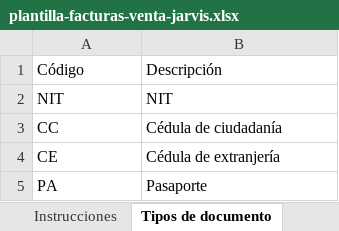
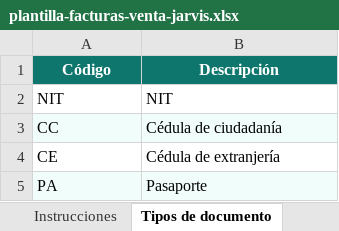
Before and after one commit to lborda4/jarvis-frontend, an Excel workbook: artifacts/plantilla-facturas-venta-jarvis.xlsx, sheet Tipos de documento, drawn as a sheet; values as stored, in another font and other column widths than the file's, no borders; the diff names each change by its address in the sheet, - before the commit and + after, or states it on an @@ line.

```diff
--- a/artifacts/plantilla-facturas-venta-jarvis.xlsx (sheet Tipos de documento)
+++ b/artifacts/plantilla-facturas-venta-jarvis.xlsx (sheet Tipos de documento)
@@ A1:B1 fill: none → #0F766E, bold: off → on, text colour: black → #FFFFFF, alignment: left → center @@
-A3:B3 fill: none
+A3:B3 fill: #F0FDFA
-A5:B5 fill: none
+A5:B5 fill: #F0FDFA
```
Also changed, not shown: sheet Facturas de venta, sheet Instrucciones, sheet Formas de pago, sheet IVA, sheet Retefuente, sheet ReteICA, 3 more sheets, artifacts/plantilla-documentos-soporte-jarvis.xlsx, artifacts/plantilla-productos-jarvis.xlsx, 56 other files.
